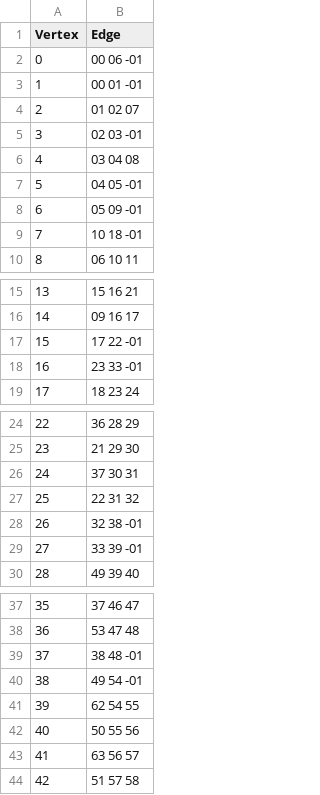
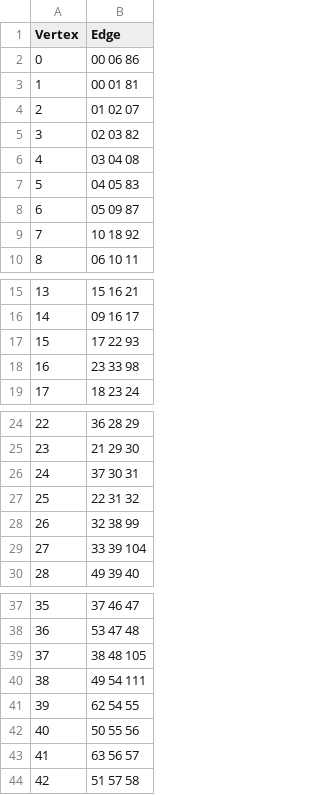
Before and after one commit to codeca/codecan, a CSV file: codecan/codecan/verticeCSV.csv, drawn as a sheet; only a part is shown, gaps mark what is left out; the diff covers the shown part only.

```diff
--- a/codecan/codecan/verticeCSV.csv
+++ b/codecan/codecan/verticeCSV.csv
@@ -1,10 +1,10 @@
 Vertex;Edge
-0;00 06 -01
-1;00 01 -01
+0;00 06 86
+1;00 01 81
 2;01 02 07
-3;02 03 -01
+3;02 03 82
 4;03 04 08
-5;04 05 -01
-6;05 09 -01
-7;10 18 -01
+5;04 05 83
+6;05 09 87
+7;10 18 92
 8;06 10 11
@@ -16,4 +16,4 @@ Vertex;Edge
 14;09 16 17
-15;17 22 -01
-16;23 33 -01
+15;17 22 93
+16;23 33 98
 17;18 23 24
@@ -27,4 +27,4 @@ Vertex;Edge
 25;22 31 32
-26;32 38 -01
-27;33 39 -01
+26;32 38 99
+27;33 39 104
 28;49 39 40
@@ -38,4 +38,4 @@ Vertex;Edge
 36;53 47 48
-37;38 48 -01
-38;49 54 -01
+37;38 48 105
+38;49 54 111
 39;62 54 55
```
Also changed, not shown: 42 added rows and 6 edited cells elsewhere in this file, codecan/codecan/hexCSV.csv, 3 other files.
